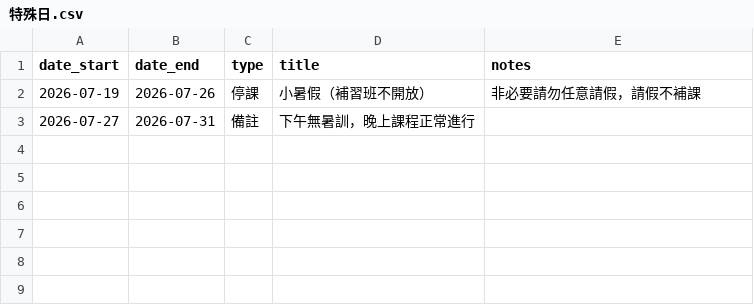
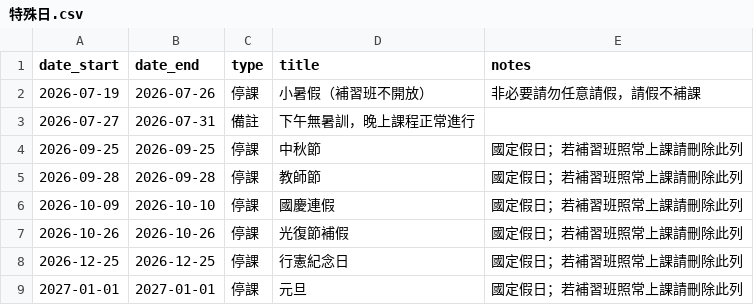
Before and after one commit to Jimmy-hola/guoming-class-calendar, a CSV file: data/特殊日.csv, drawn as a sheet; the diff names each change by its address in the sheet, - before the commit and + after, or states it on an @@ line.

```diff
--- a/data/特殊日.csv
+++ b/data/特殊日.csv
+row 4: 2026-09-25 | 2026-09-25 | 停課 | 中秋節 | 國定假日；若補習班照常上課請刪除此列
+row 5: 2026-09-28 | 2026-09-28 | 停課 | 教師節 | 國定假日；若補習班照常上課請刪除此列
+row 6: 2026-10-09 | 2026-10-10 | 停課 | 國慶連假 | 國定假日；若補習班照常上課請刪除此列
+row 7: 2026-10-26 | 2026-10-26 | 停課 | 光復節補假 | 國定假日；若補習班照常上課請刪除此列
+row 8: 2026-12-25 | 2026-12-25 | 停課 | 行憲紀念日 | 國定假日；若補習班照常上課請刪除此列
+row 9: 2027-01-01 | 2027-01-01 | 停課 | 元旦 | 國定假日；若補習班照常上課請刪除此列
```
Also changed, not shown: data/複習卷進度.csv, data/設定.csv, 5 other files.
